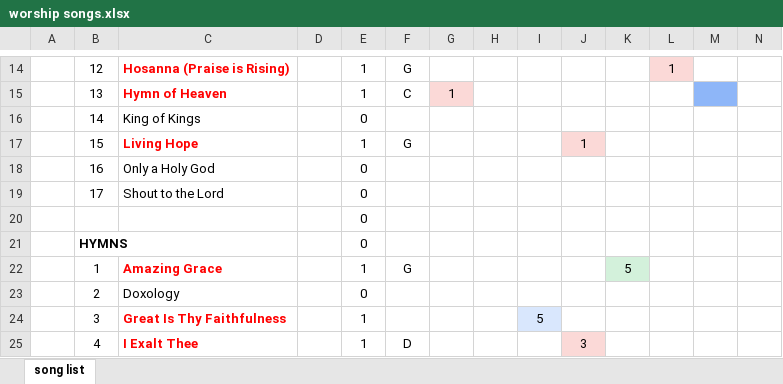
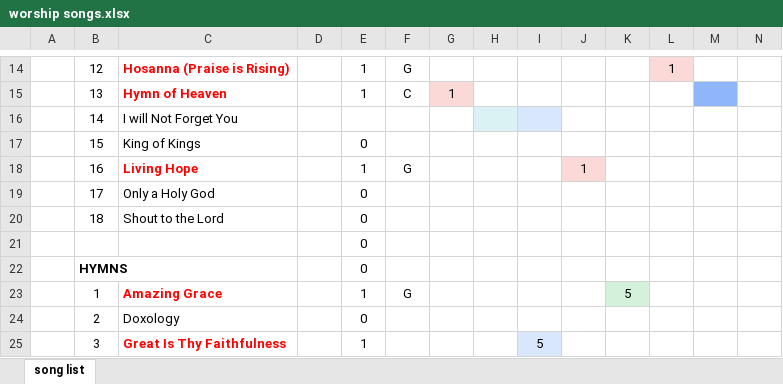
Before and after one commit to kendall412/worship, an Excel workbook: worship songs.xlsx, sheet song list, drawn as a sheet; only a part is shown, gaps mark what is left out; the shorter side is filled out with more unchanged rows; values as stored, in another font and other column widths than the file's, no borders; addresses are those after the commit; rows hold the shown columns only; the diff names each change by its address in the sheet, - before the commit and + after, or states it on an @@ line.

Commit message:
revised

```diff
--- a/worship songs.xlsx (sheet song list)
+++ b/worship songs.xlsx (sheet song list)
+row 16:  | 14 | I will Not Forget You
-B17: 14
+B17: 15
-B18: 15
+B18: 16
-B19: 16
+B19: 17
-B20: 17
+B20: 18
```
Also changed, not shown: formulas that keep their value.
